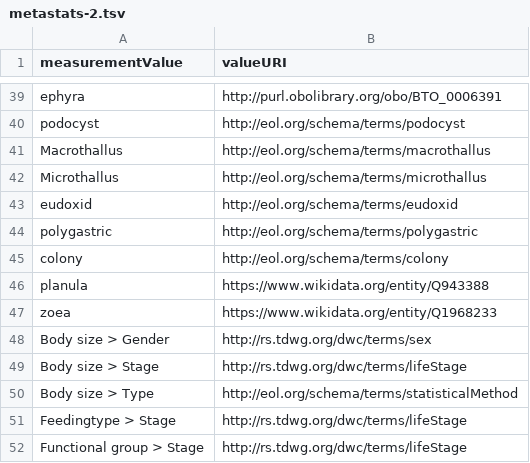
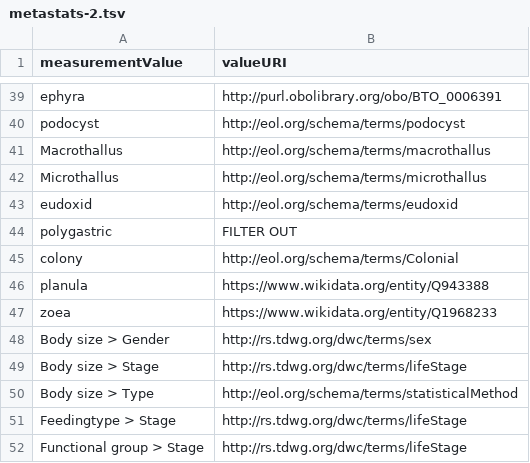
Before and after one commit to eliagbayani/EOL-connector-data-files, a TSV file: WoRMS/Feb2020/metastats-2.tsv, drawn as a sheet; only a part is shown, gaps mark what is left out.

Commit message:
addt'l WoRMS mapping

```diff
--- a/WoRMS/Feb2020/metastats-2.tsv
+++ b/WoRMS/Feb2020/metastats-2.tsv
@@ -43,4 +43,4 @@ Microthallus	http://eol.org/schema/terms/microthallus
 eudoxid	http://eol.org/schema/terms/eudoxid
-polygastric	http://eol.org/schema/terms/polygastric
-colony	http://eol.org/schema/terms/colony
+polygastric	FILTER OUT
+colony	http://eol.org/schema/terms/Colonial
 planula	https://www.wikidata.org/entity/Q943388
```
